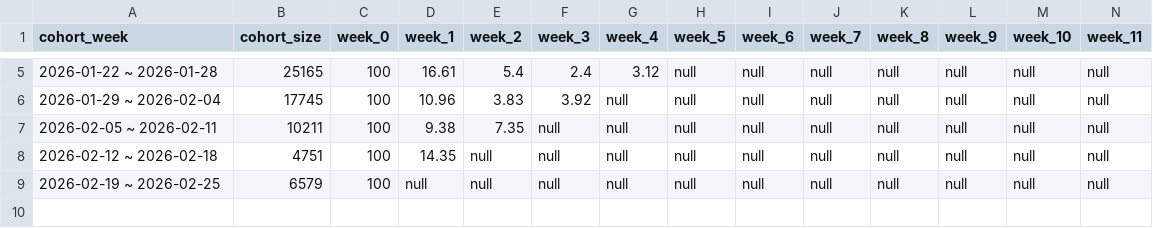
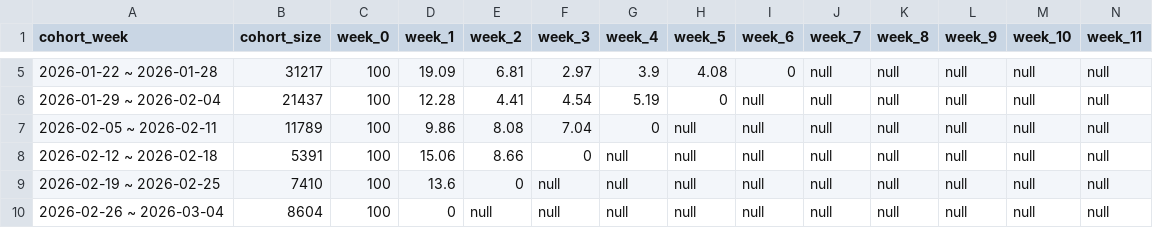
Before and after one commit to shockey0328/czx, a CSV file: 搜索数据看板（周度）/搜索功能留存看板.csv, drawn as a sheet; only a part is shown, gaps mark what is left out; rows hold the shown columns only; the diff covers the shown part only; the diff names each change by its address in the sheet, - before the commit and + after, or states it on an @@ line.

```diff
--- a/搜索数据看板（周度）/搜索功能留存看板.csv
+++ b/搜索数据看板（周度）/搜索功能留存看板.csv
-B5 (cohort_size): 25165
+B5 (cohort_size): 31217
-D5 (week_1): 16.61
+D5 (week_1): 19.09
-E5 (week_2): 5.4
+E5 (week_2): 6.81
-F5 (week_3): 2.4
+F5 (week_3): 2.97
-G5 (week_4): 3.12
+G5 (week_4): 3.9
-H5 (week_5): null
+H5 (week_5): 4.08
-I5 (week_6): null
+I5 (week_6): 0
-B6 (cohort_size): 17745
+B6 (cohort_size): 21437
-D6 (week_1): 10.96
+D6 (week_1): 12.28
-E6 (week_2): 3.83
+E6 (week_2): 4.41
-F6 (week_3): 3.92
+F6 (week_3): 4.54
-G6 (week_4): null
+G6 (week_4): 5.19
-H6 (week_5): null
+H6 (week_5): 0
-B7 (cohort_size): 10211
+B7 (cohort_size): 11789
-D7 (week_1): 9.38
+D7 (week_1): 9.86
-E7 (week_2): 7.35
+E7 (week_2): 8.08
-F7 (week_3): null
+F7 (week_3): 7.04
-G7 (week_4): null
+G7 (week_4): 0
-B8 (cohort_size): 4751
+B8 (cohort_size): 5391
-D8 (week_1): 14.35
+D8 (week_1): 15.06
-E8 (week_2): null
+E8 (week_2): 8.66
-F8 (week_3): null
+F8 (week_3): 0
-B9 (cohort_size): 6579
+B9 (cohort_size): 7410
-D9 (week_1): null
+D9 (week_1): 13.6
-E9 (week_2): null
+E9 (week_2): 0
+row 10: 2026-02-26 ~ 2026-03-04 | 8604 | 100 | 0 | null | null | null | null | null | null | null | null | null | null
```
Also changed, not shown: 27 edited cells elsewhere in this file, 搜索数据看板（周度）/搜索行为漏斗.csv, 搜索数据看板（周度）/搜索转化率.csv, 3 other files.
